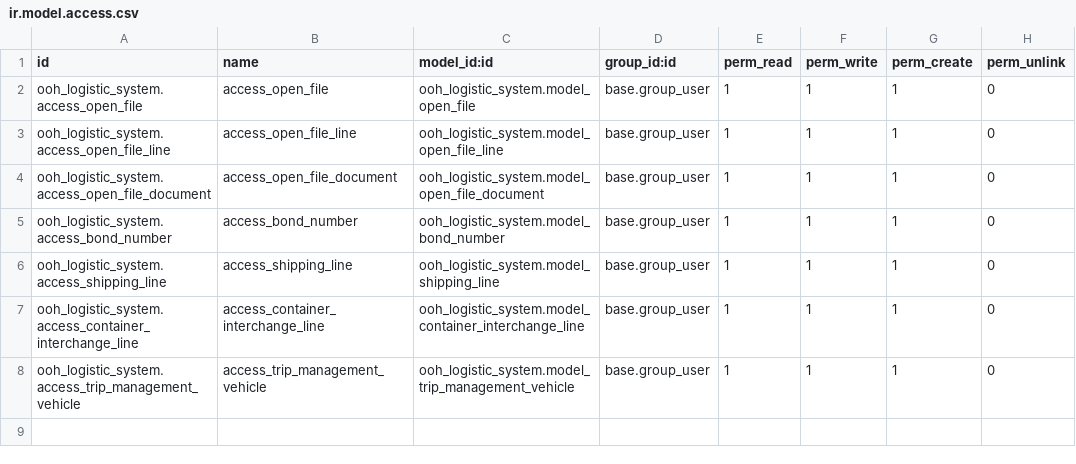
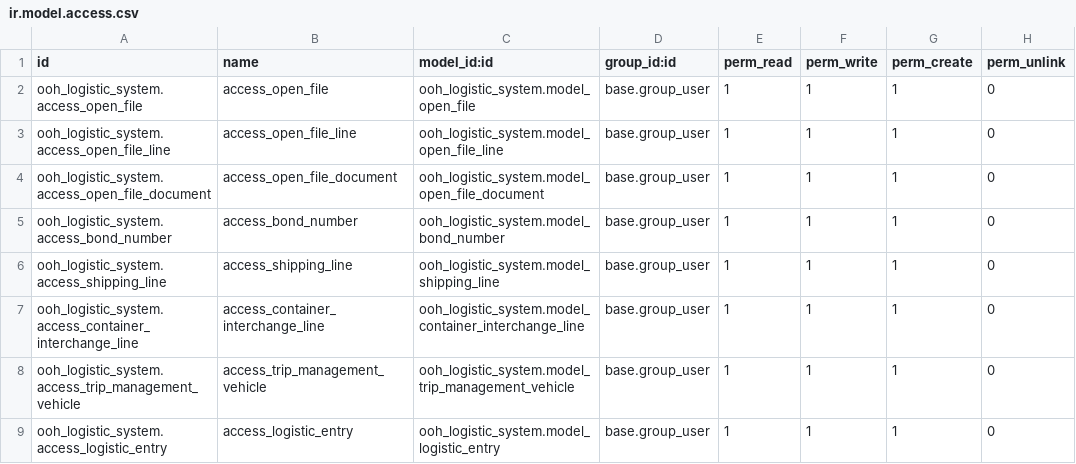
Before and after one commit to muhindokiro/Transport-Logistics, a CSV file: ooh_logistic_system/security/ir.model.access.csv, drawn as a sheet.

Commit message:
create access rights for ogistic entry model

```diff
--- a/ooh_logistic_system/security/ir.model.access.csv
+++ b/ooh_logistic_system/security/ir.model.access.csv
@@ -8 +8,2 @@ ooh_logistic_system.access_container_interchange_line,access_container_interchan
 ooh_logistic_system.access_trip_management_vehicle,access_trip_management_vehicle,ooh_logistic_system.model_trip_management_vehicle,base.group_user,1,1,1,0
+ooh_logistic_system.access_logistic_entry,access_logistic_entry,ooh_logistic_system.model_logistic_entry,base.group_user,1,1,1,0
```
